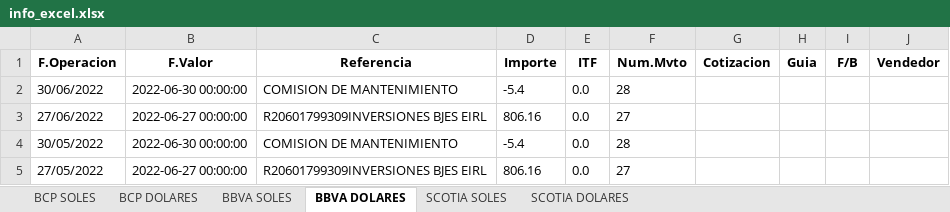
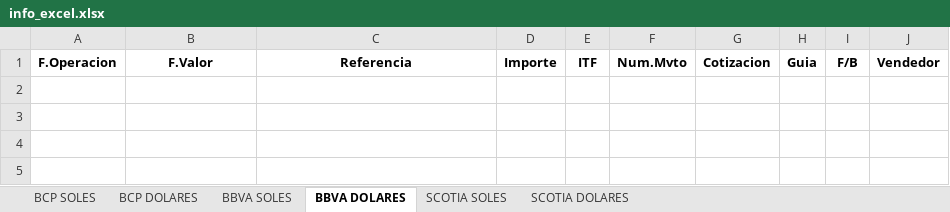
Before and after one commit to afsr2497/sistema_ventas, an Excel workbook: info_excel.xlsx, sheet BBVA DOLARES, drawn as a sheet; values as stored, in another font and other column widths than the file's, no borders; the diff names each change by its address in the sheet, - before the commit and + after, or states it on an @@ line.

```diff
--- a/info_excel.xlsx (sheet BBVA DOLARES)
+++ b/info_excel.xlsx (sheet BBVA DOLARES)
-row 2: 30/06/2022 | 2022-06-30 00:00:00 | COMISION DE MANTENIMIENTO | -5.4 | 0.0 | 28
-row 3: 27/06/2022 | 2022-06-27 00:00:00 | R20601799309INVERSIONES BJES EIRL | 806.16 | 0.0 | 27
-row 4: 30/05/2022 | 2022-06-30 00:00:00 | COMISION DE MANTENIMIENTO | -5.4 | 0.0 | 28
-row 5: 27/05/2022 | 2022-06-27 00:00:00 | R20601799309INVERSIONES BJES EIRL | 806.16 | 0.0 | 27
```
Also changed, not shown: sheet BCP SOLES, sheet BCP DOLARES, sheet BBVA SOLES, sheet SCOTIA SOLES, sheet SCOTIA DOLARES, 7 other files.
